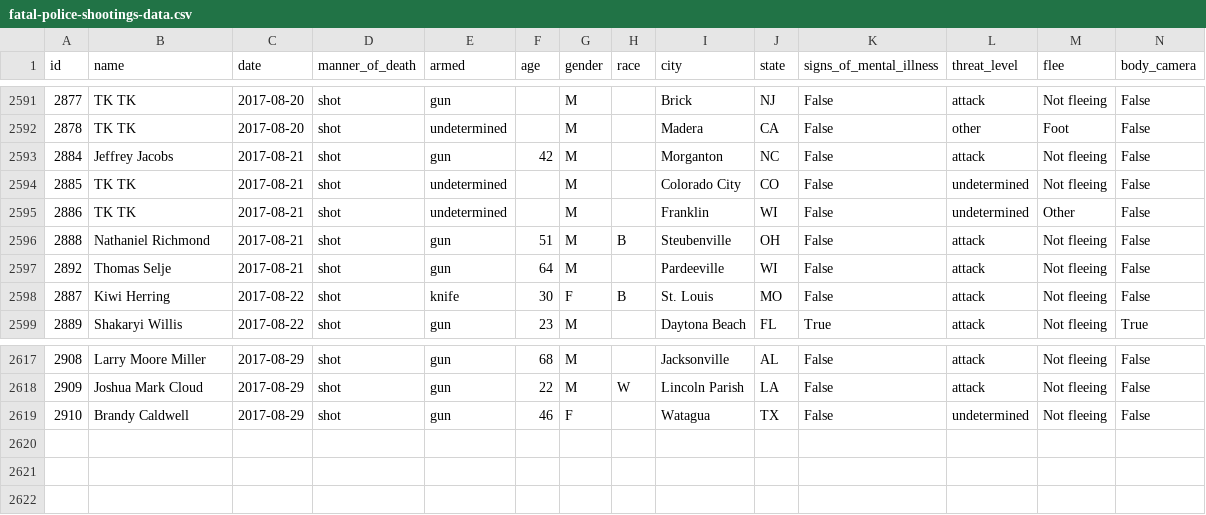
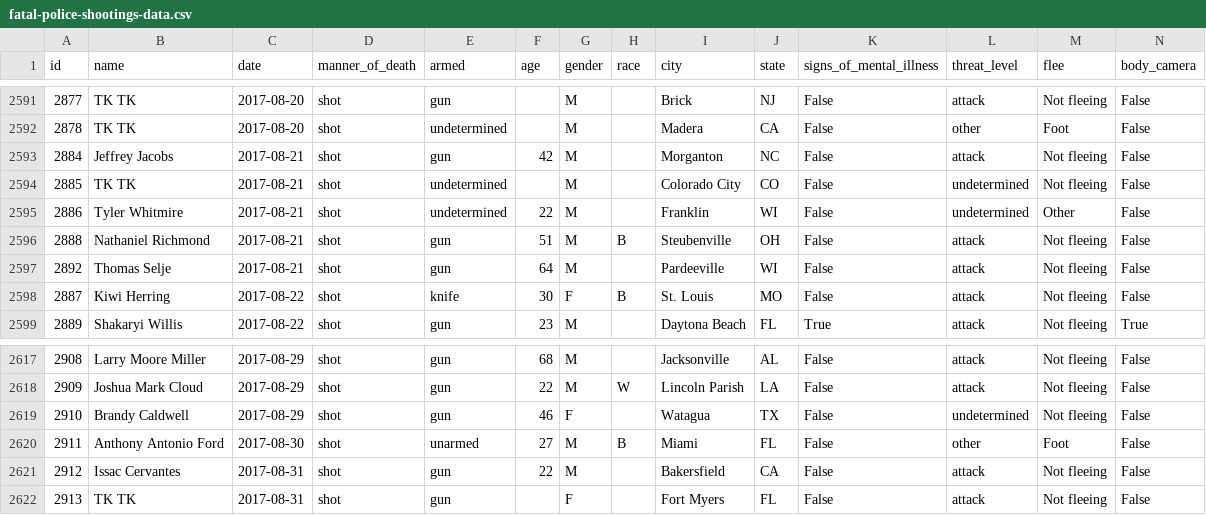
Before and after one commit to joshbegley/wapo-police-shootings, a CSV file: fatal-police-shootings-data.csv, drawn as a sheet; only a part is shown, gaps mark what is left out.

Commit message:
automatic updates

```diff
--- a/fatal-police-shootings-data.csv
+++ b/fatal-police-shootings-data.csv
@@ -2594,3 +2594,3 @@ id,name,date,manner_of_death,armed,age,gender,race,city,state,signs_of_mental_il
 2885,TK TK,2017-08-21,shot,undetermined,,M,,Colorado City,CO,False,undetermined,Not fleeing,False
-2886,TK TK,2017-08-21,shot,undetermined,,M,,Franklin,WI,False,undetermined,Other,False
+2886,Tyler Whitmire,2017-08-21,shot,undetermined,22,M,,Franklin,WI,False,undetermined,Other,False
 2888,Nathaniel Richmond,2017-08-21,shot,gun,51,M,B,Steubenville,OH,False,attack,Not fleeing,False
@@ -2619 +2619,4 @@ id,name,date,manner_of_death,armed,age,gender,race,city,state,signs_of_mental_il
 2910,Brandy Caldwell,2017-08-29,shot,gun,46,F,,Watagua,TX,False,undetermined,Not fleeing,False
+2911,Anthony Antonio Ford,2017-08-30,shot,unarmed,27,M,B,Miami,FL,False,other,Foot,False
+2912,Issac Cervantes,2017-08-31,shot,gun,22,M,,Bakersfield,CA,False,attack,Not fleeing,False
+2913,TK TK,2017-08-31,shot,gun,,F,,Fort Myers,FL,False,attack,Not fleeing,False
```
